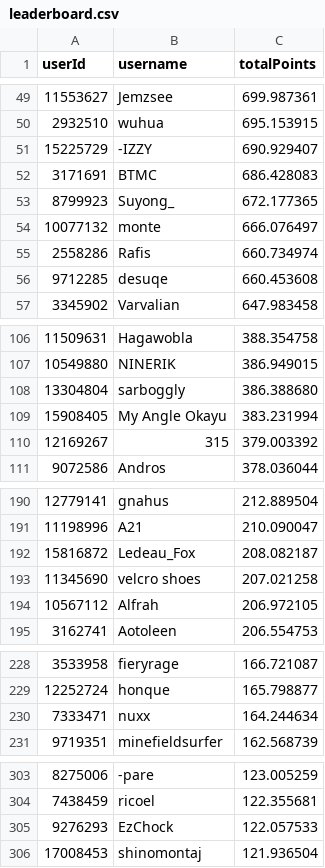
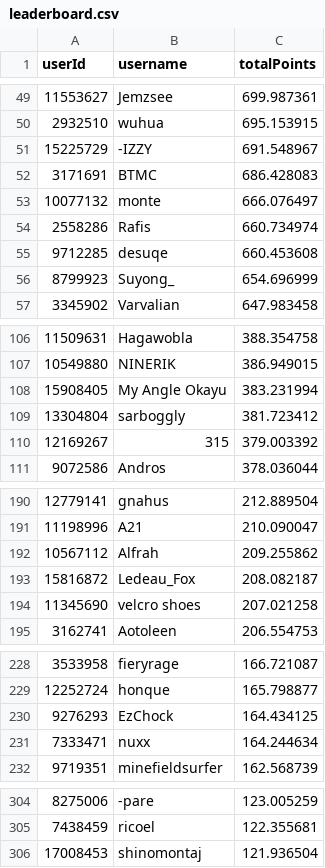
Before and after one commit to Naethanial/osudemonlist, a CSV file: web/data/leaderboard.csv, drawn as a sheet; only a part is shown, gaps mark what is left out; the diff covers the shown part only.

```diff
--- a/web/data/leaderboard.csv
+++ b/web/data/leaderboard.csv
@@ -50,5 +50,4 @@ userId,username,totalPoints
 2932510,"wuhua",695.153915
-15225729,"-IZZY",690.929407
+15225729,"-IZZY",691.548967
 3171691,"BTMC",686.428083
-8799923,"Suyong_",672.177365
 10077132,"monte",666.076497
@@ -56,2 +55,3 @@ userId,username,totalPoints
 9712285,"desuqe",660.453608
+8799923,"Suyong_",654.696999
 3345902,"Varvalian",647.983458
@@ -107,4 +107,4 @@ userId,username,totalPoints
 10549880,"NINERIK",386.949015
-13304804,"sarboggly",386.388680
 15908405,"My Angle Okayu",383.231994
+13304804,"sarboggly",381.723412
 12169267,"315",379.003392
@@ -191,5 +191,5 @@ userId,username,totalPoints
 11198996,"A21",210.090047
+10567112,"Alfrah",209.255862
 15816872,"Ledeau_Fox",208.082187
 11345690,"velcro shoes",207.021258
-10567112,"Alfrah",206.972105
 3162741,"Aotoleen",206.554753
@@ -229,2 +229,3 @@ userId,username,totalPoints
 12252724,"honque",165.798877
+9276293,"EzChock",164.434125
 7333471,"nuxx",164.244634
@@ -304,3 +305,2 @@ userId,username,totalPoints
 7438459,"ricoel",122.355681
-9276293,"EzChock",122.057533
 17008453,"shinomontaj",121.936504
```
Also changed, not shown: 8 added rows, 6 removed rows and 1 edited cell elsewhere in this file, 2 other files.
